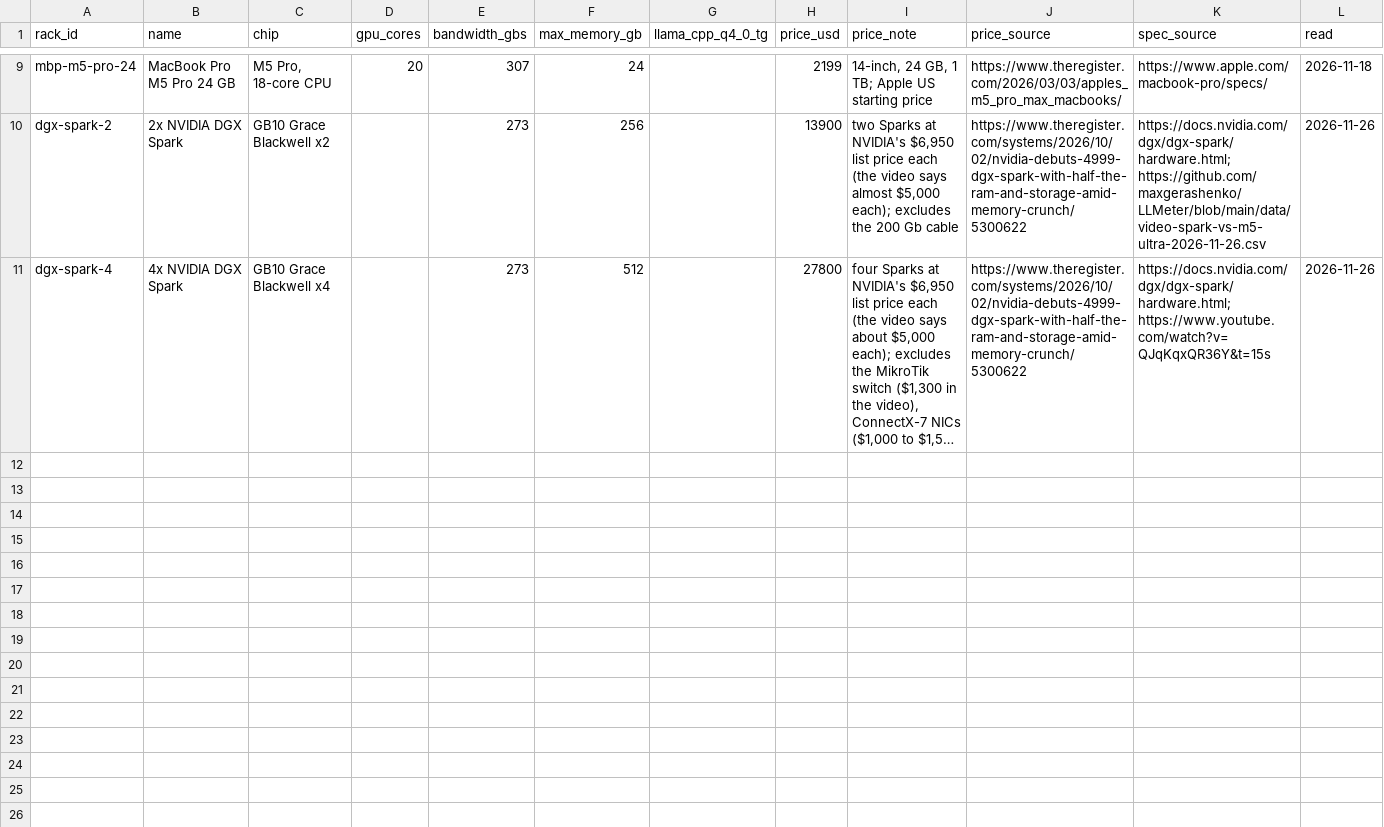
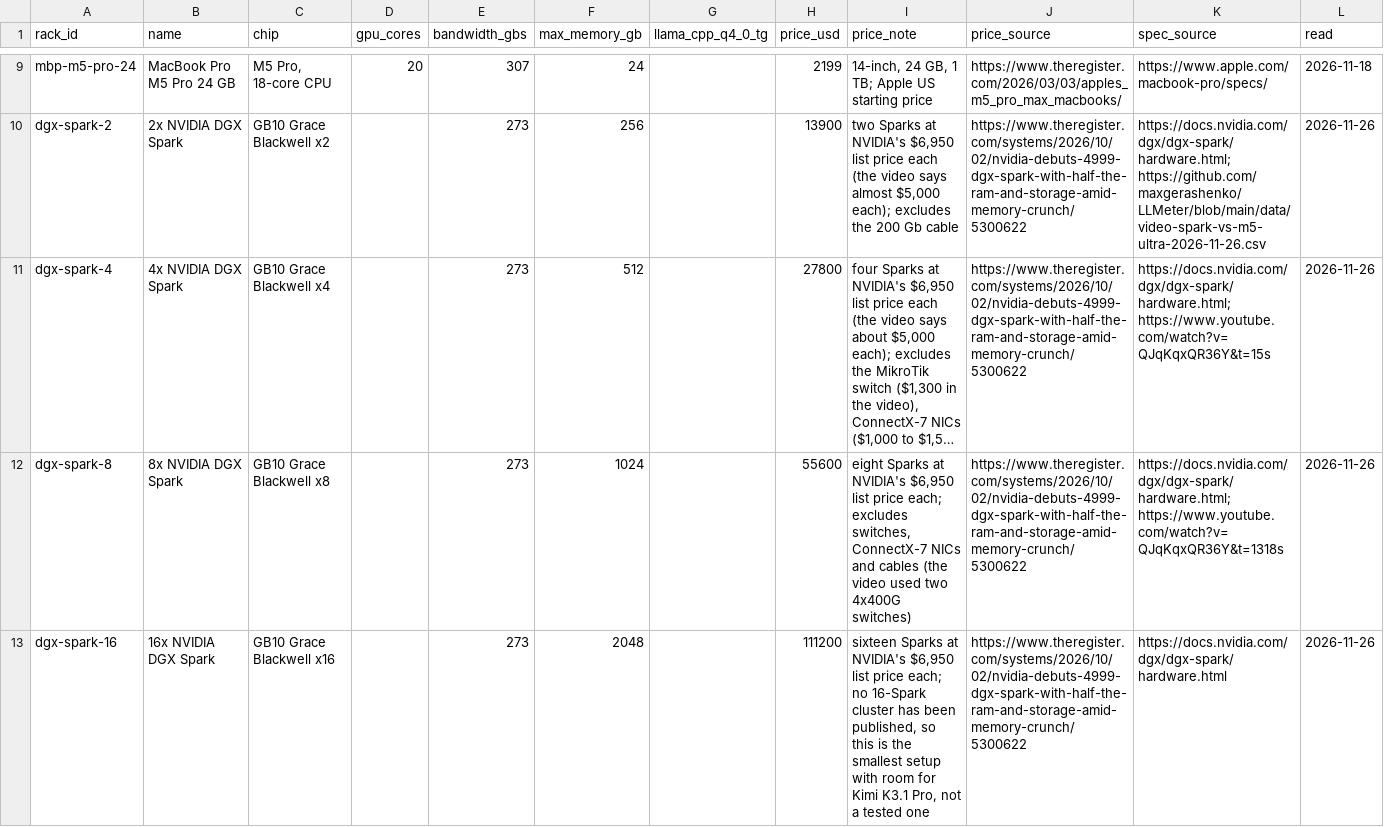
Before and after one commit to maxgerashenko/LLMeter, a CSV file: data/racks-2026-11-18.csv, drawn as a sheet; only a part is shown, gaps mark what is left out; long unchanged cells end in …; the diff names each change by its address in the sheet, - before the commit and + after, or states it on an @@ line.

```diff
--- a/data/racks-2026-11-18.csv
+++ b/data/racks-2026-11-18.csv
+row 12: dgx-spark-8 | 8x NVIDIA DGX Spark | GB10 Grace Blackwell x8 |  | 273 | 1024 |  | 55600 | eight Sparks at NVIDIA's $6,950 list price each; excludes switches, ConnectX-7 NICs and cables (the video used two 4x400G switches) | https://www.theregister.com/systems/2026/10/02/nvidia-debuts-4999-dgx-spark-with-half-the-ram-and-storage-amid-memory-crunch/5300622 | https://docs.nvidia.com/dgx/dgx-spark/hardware.html; https://www.youtube.com/watch?v=QJqKqxQR36Y&t=1318s | 2026-11-26
+row 13: dgx-spark-16 | 16x NVIDIA DGX Spark | GB10 Grace Blackwell x16 |  | 273 | 2048 |  | 111200 | sixteen Sparks at NVIDIA's $6,950 list price each; no 16-Spark cluster has been published, so this is the smallest setup with room for Kimi K3.1 Pro, not a tested one | https://www.theregister.com/systems/2026/10/02/nvidia-debuts-4999-dgx-spark-with-half-the-ram-and-storage-amid-memory-crunch/5300622 | https://docs.nvidia.com/dgx/dgx-spark/hardware.html | 2026-11-26
```
Also changed, not shown: data/rack-speed-2026-11-18.csv, docs/data/rack-speed-2026-11-18.csv, 3 other files.
